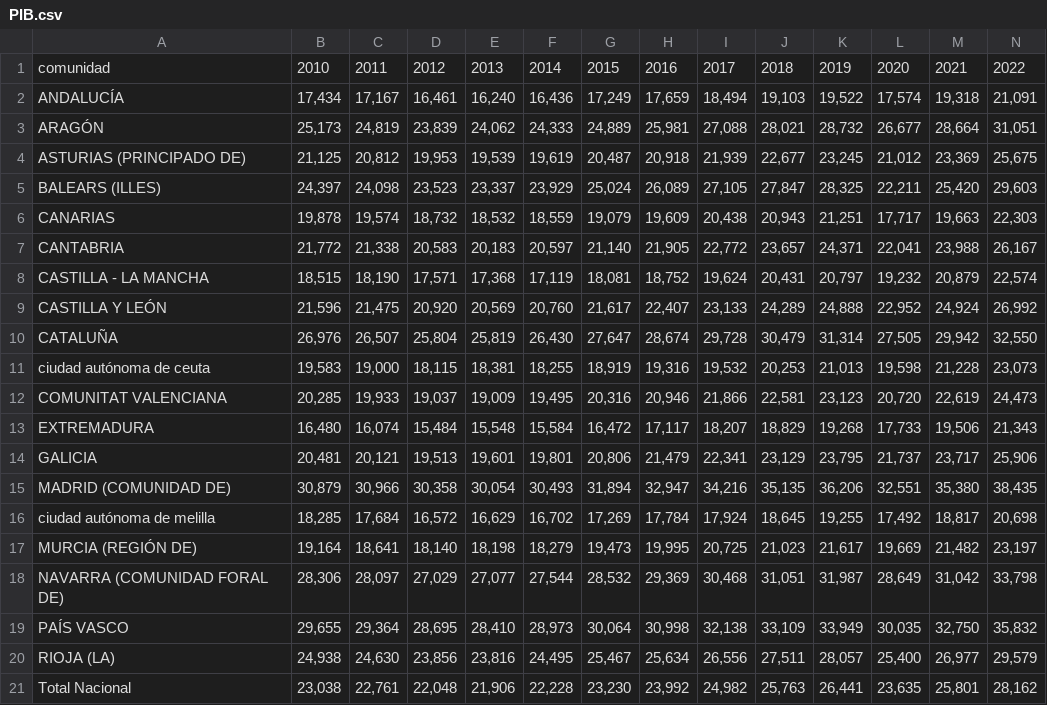
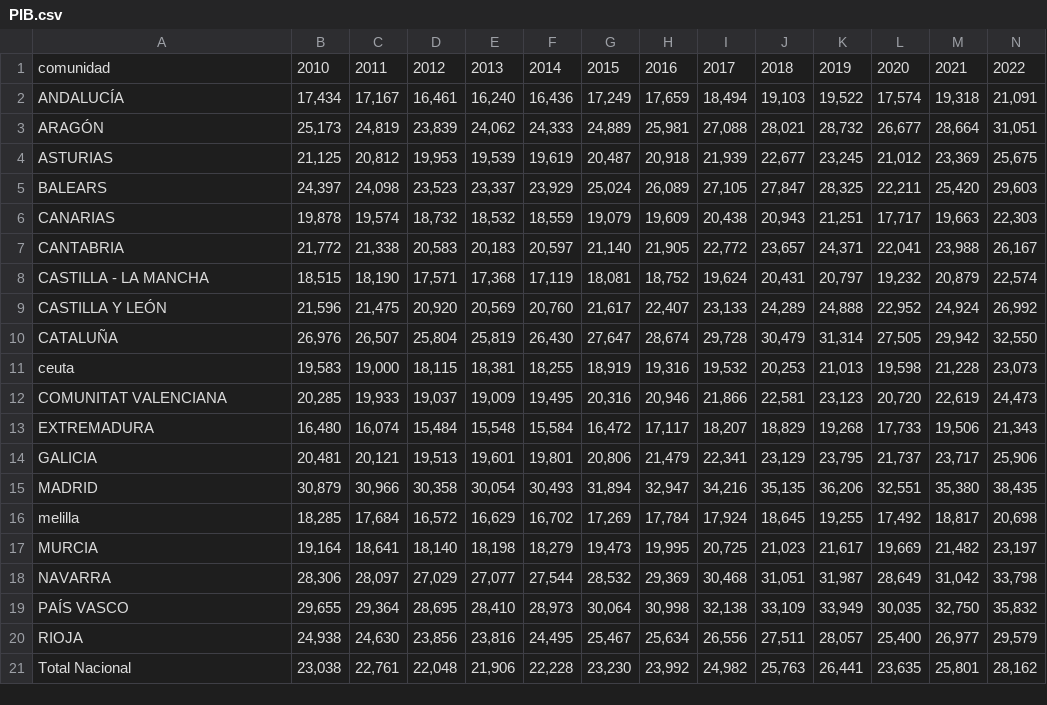
Before and after one commit to R-BarretoG/TFG, a CSV file: PIB.csv, drawn as a sheet.

Commit message:
Update PIB.csv

```diff
--- a/PIB.csv
+++ b/PIB.csv
@@ -3,4 +3,4 @@
 "ARAGÓN","25,173","24,819","23,839","24,062","24,333","24,889","25,981","27,088","28,021","28,732","26,677","28,664","31,051"
-"ASTURIAS (PRINCIPADO DE)","21,125","20,812","19,953","19,539","19,619","20,487","20,918","21,939","22,677","23,245","21,012","23,369","25,675"
-"BALEARS (ILLES)","24,397","24,098","23,523","23,337","23,929","25,024","26,089","27,105","27,847","28,325","22,211","25,420","29,603"
+"ASTURIAS","21,125","20,812","19,953","19,539","19,619","20,487","20,918","21,939","22,677","23,245","21,012","23,369","25,675"
+"BALEARS","24,397","24,098","23,523","23,337","23,929","25,024","26,089","27,105","27,847","28,325","22,211","25,420","29,603"
 "CANARIAS","19,878","19,574","18,732","18,532","18,559","19,079","19,609","20,438","20,943","21,251","17,717","19,663","22,303"
@@ -10,3 +10,3 @@
 "CATALUÑA","26,976","26,507","25,804","25,819","26,430","27,647","28,674","29,728","30,479","31,314","27,505","29,942","32,550"
-"ciudad autónoma de ceuta	","19,583","19,000","18,115","18,381","18,255","18,919","19,316","19,532","20,253","21,013","19,598","21,228","23,073"
+"ceuta","19,583","19,000","18,115","18,381","18,255","18,919","19,316","19,532","20,253","21,013","19,598","21,228","23,073"
 "COMUNITAT VALENCIANA","20,285","19,933","19,037","19,009","19,495","20,316","20,946","21,866","22,581","23,123","20,720","22,619","24,473"
@@ -14,8 +14,8 @@
 "GALICIA","20,481","20,121","19,513","19,601","19,801","20,806","21,479","22,341","23,129","23,795","21,737","23,717","25,906"
-"MADRID (COMUNIDAD DE)","30,879","30,966","30,358","30,054","30,493","31,894","32,947","34,216","35,135","36,206","32,551","35,380","38,435"
-"ciudad autónoma de melilla	","18,285","17,684","16,572","16,629","16,702","17,269","17,784","17,924","18,645","19,255","17,492","18,817","20,698"
-"MURCIA (REGIÓN DE)","19,164","18,641","18,140","18,198","18,279","19,473","19,995","20,725","21,023","21,617","19,669","21,482","23,197"
-"NAVARRA (COMUNIDAD FORAL DE)","28,306","28,097","27,029","27,077","27,544","28,532","29,369","30,468","31,051","31,987","28,649","31,042","33,798"
+"MADRID","30,879","30,966","30,358","30,054","30,493","31,894","32,947","34,216","35,135","36,206","32,551","35,380","38,435"
+"melilla","18,285","17,684","16,572","16,629","16,702","17,269","17,784","17,924","18,645","19,255","17,492","18,817","20,698"
+"MURCIA","19,164","18,641","18,140","18,198","18,279","19,473","19,995","20,725","21,023","21,617","19,669","21,482","23,197"
+"NAVARRA","28,306","28,097","27,029","27,077","27,544","28,532","29,369","30,468","31,051","31,987","28,649","31,042","33,798"
 "PAÍS VASCO","29,655","29,364","28,695","28,410","28,973","30,064","30,998","32,138","33,109","33,949","30,035","32,750","35,832"
-"RIOJA (LA)","24,938","24,630","23,856","23,816","24,495","25,467","25,634","26,556","27,511","28,057","25,400","26,977","29,579"
+"RIOJA","24,938","24,630","23,856","23,816","24,495","25,467","25,634","26,556","27,511","28,057","25,400","26,977","29,579"
 "Total Nacional","23,038","22,761","22,048","21,906","22,228","23,230","23,992","24,982","25,763","26,441","23,635","25,801","28,162"
```
